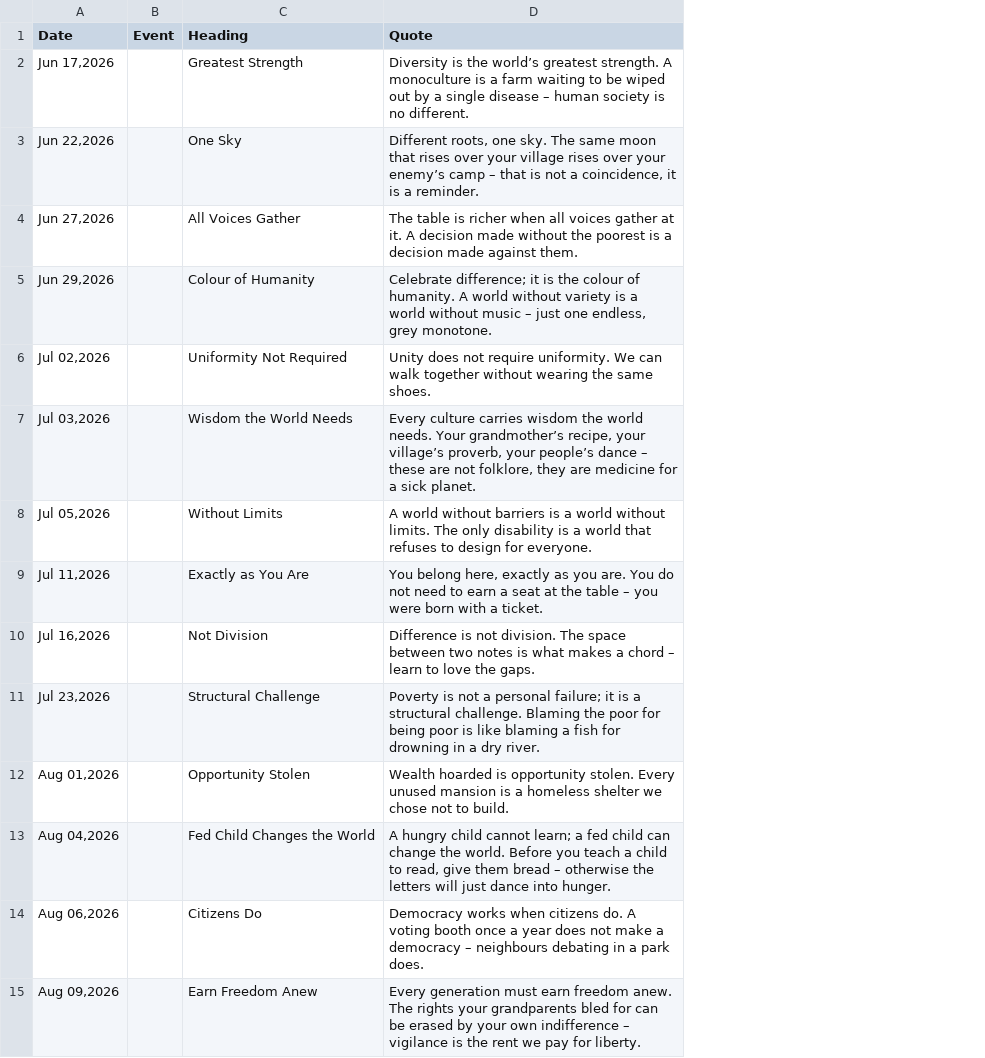
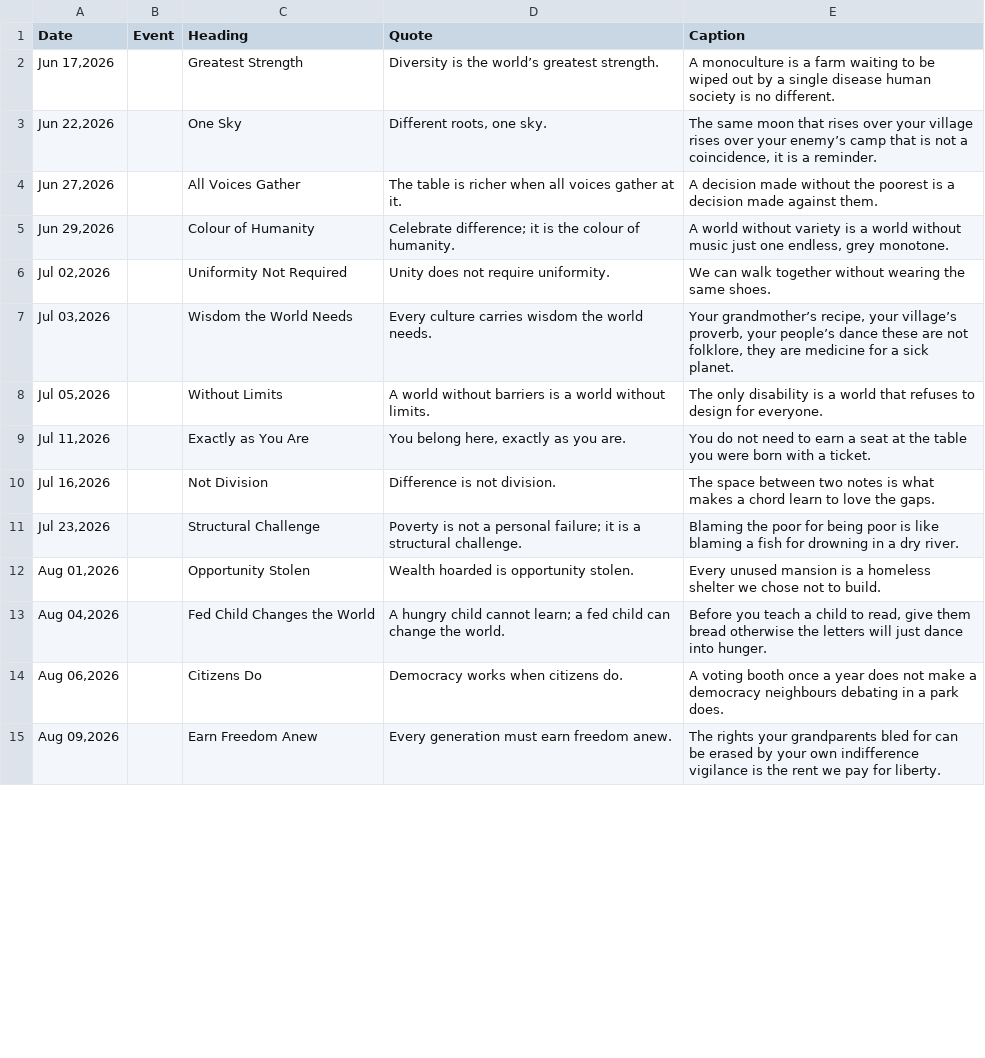
Before and after one commit to Jalte-Diye-Foundation/Cogentic, a CSV file: reduced_inequalities.csv, drawn as a sheet; only a part is shown; the diff covers the shown part only; the diff names each change by its address in the sheet, - before the commit and + after, or states it on an @@ line.

Commit message:
Update reduced_inequalities.csv

```diff
--- a/reduced_inequalities.csv
+++ b/reduced_inequalities.csv
+column E (Caption), rows 2-15: A monoculture is a farm waiting to be wiped out by a single disease human society is no different. | The same moon that rises over your village rises over your enemy’s camp that is not a coincidence, it is a reminder. | A decision made without the poorest is a decision made against them. | A world without variety is a world without music just one endless, grey monotone. | We can walk together without wearing the same shoes. | Your grandmother’s recipe, your village’s proverb, your people’s dance these are not folklore, they are medicine for a sick planet. | The only disability is a world that refuses to design for everyone. | You do not need to earn a seat at the table you were born with a ticket. | The space between two notes is what makes a chord learn to love the gaps. | Blaming the poor for being poor is like blaming a fish for drowning in a dry river. | Every unused mansion is a homeless shelter we chose not to build. | Before you teach a child to read, give them bread otherwise the letters will just dance into hunger. | A voting booth once a year does not make a democracy neighbours debating in a park does. | The rights your grandparents bled for can be erased by your own indifference vigilance is the rent we pay for liberty.
-D2 (Quote): …greatest strength. A monoculture is a farm waiting to be wiped out by a single disease – human society is no different.
+D2 (Quote): …greatest strength.
-D3 (Quote): …one sky. The same moon that rises over your village rises over your enemy’s camp – that is not a coincidence, it is a reminder.
+D3 (Quote): …one sky.
-D4 (Quote): …at it. A decision made without the poorest is a decision made against them.
+D4 (Quote): …at it.
-D5 (Quote): …of humanity. A world without variety is a world without music – just one endless, grey monotone.
+D5 (Quote): …of humanity.
-D6 (Quote): …require uniformity. We can walk together without wearing the same shoes.
+D6 (Quote): …require uniformity.
-D7 (Quote): …world needs. Your grandmother’s recipe, your village’s proverb, your people’s dance – these are not folklore, they are medicine for a sick planet.
+D7 (Quote): …world needs.
-D8 (Quote): …without limits. The only disability is a world that refuses to design for everyone.
+D8 (Quote): …without limits.
-D9 (Quote): …you are. You do not need to earn a seat at the table – you were born with a ticket.
+D9 (Quote): …you are.
-D10 (Quote): …not division. The space between two notes is what makes a chord – learn to love the gaps.
+D10 (Quote): …not division.
-D11 (Quote): …structural challenge. Blaming the poor for being poor is like blaming a fish for drowning in a dry river.
+D11 (Quote): …structural challenge.
-D12 (Quote): …opportunity stolen. Every unused mansion is a homeless shelter we chose not to build.
+D12 (Quote): …opportunity stolen.
-D13 (Quote): …the world. Before you teach a child to read, give them bread – otherwise the letters will just dance into hunger.
+D13 (Quote): …the world.
-D14 (Quote): …citizens do. A voting booth once a year does not make a democracy – neighbours debating in a park does.
+D14 (Quote): …citizens do.
-D15 (Quote): …freedom anew. The rights your grandparents bled for can be erased by your own indifference – vigilance is the rent we pay for liberty.
+D15 (Quote): …freedom anew.
```
Also changed, not shown: 126 edited cells elsewhere in this file.
